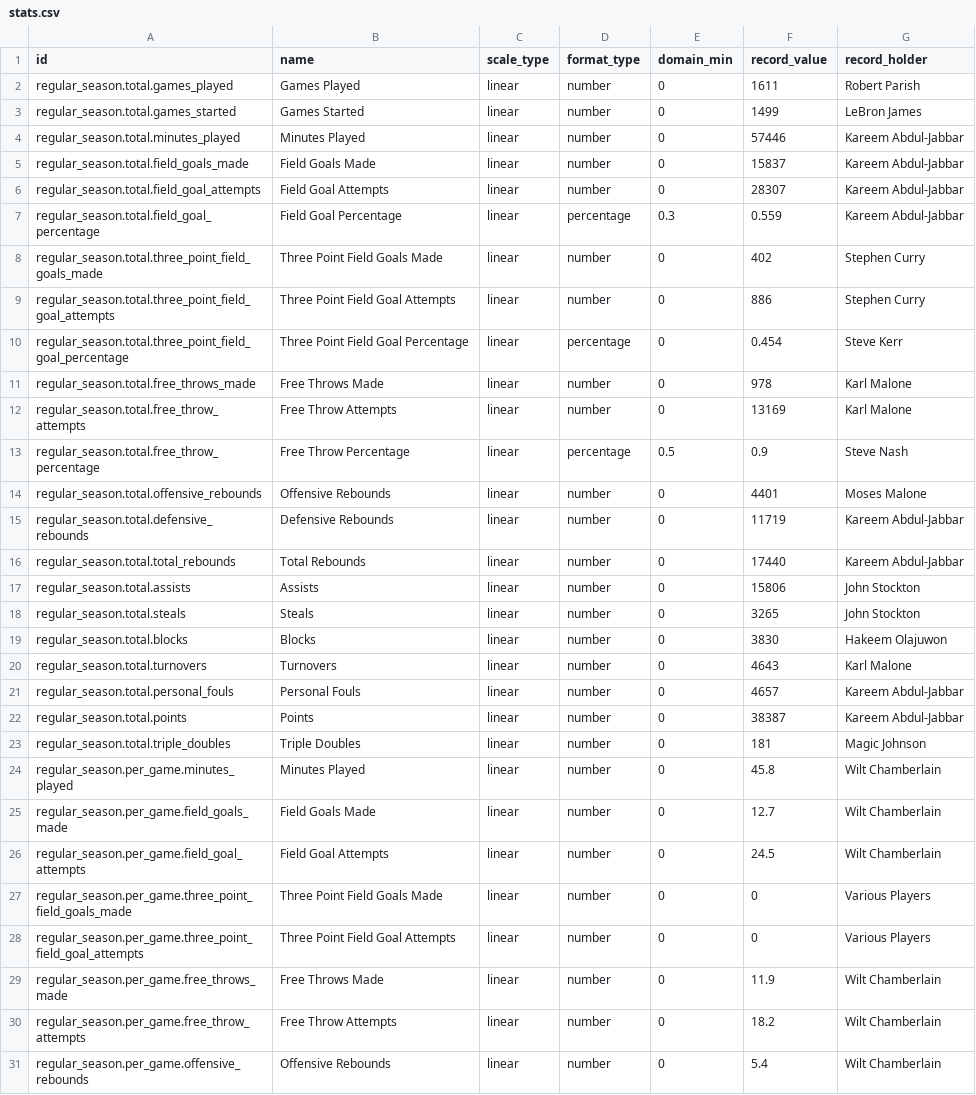
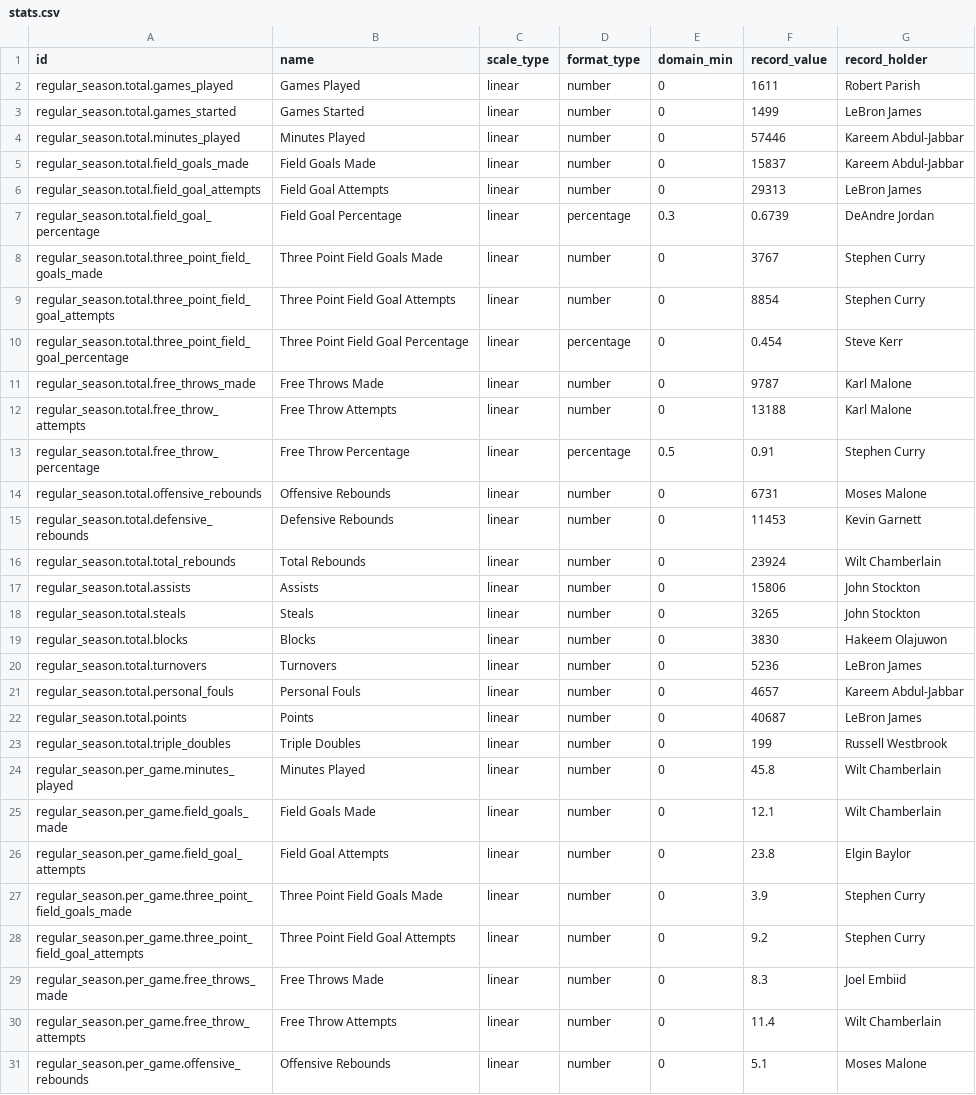
Before and after one commit to tristanyj/statsdontlie, a CSV file: r/input/stats.csv, drawn as a sheet; only a part is shown; the diff covers the shown part only.

Commit message:
feat: update chart configuration and drawing logic; change NBA record label in scale positions and increase loop iteration for drawing circles

```diff
--- a/r/input/stats.csv
+++ b/r/input/stats.csv
@@ -5,13 +5,13 @@ regular_season.total.minutes_played,Minutes Played,linear,number,0,57446,Kareem
 regular_season.total.field_goals_made,Field Goals Made,linear,number,0,15837,Kareem Abdul-Jabbar
-regular_season.total.field_goal_attempts,Field Goal Attempts,linear,number,0,28307,Kareem Abdul-Jabbar
-regular_season.total.field_goal_percentage,Field Goal Percentage,linear,percentage,0.3,0.559,Kareem Abdul-Jabbar
-regular_season.total.three_point_field_goals_made,Three Point Field Goals Made,linear,number,0,402,Stephen Curry
-regular_season.total.three_point_field_goal_attempts,Three Point Field Goal Attempts,linear,number,0,886,Stephen Curry
+regular_season.total.field_goal_attempts,Field Goal Attempts,linear,number,0,29313,LeBron James
+regular_season.total.field_goal_percentage,Field Goal Percentage,linear,percentage,0.3,0.6739,DeAndre Jordan
+regular_season.total.three_point_field_goals_made,Three Point Field Goals Made,linear,number,0,3767,Stephen Curry
+regular_season.total.three_point_field_goal_attempts,Three Point Field Goal Attempts,linear,number,0,8854,Stephen Curry
 regular_season.total.three_point_field_goal_percentage,Three Point Field Goal Percentage,linear,percentage,0,0.454,Steve Kerr
-regular_season.total.free_throws_made,Free Throws Made,linear,number,0,978,Karl Malone
-regular_season.total.free_throw_attempts,Free Throw Attempts,linear,number,0,13169,Karl Malone
-regular_season.total.free_throw_percentage,Free Throw Percentage,linear,percentage,0.5,0.9,Steve Nash
-regular_season.total.offensive_rebounds,Offensive Rebounds,linear,number,0,4401,Moses Malone
-regular_season.total.defensive_rebounds,Defensive Rebounds,linear,number,0,11719,Kareem Abdul-Jabbar
-regular_season.total.total_rebounds,Total Rebounds,linear,number,0,17440,Kareem Abdul-Jabbar
+regular_season.total.free_throws_made,Free Throws Made,linear,number,0,9787,Karl Malone
+regular_season.total.free_throw_attempts,Free Throw Attempts,linear,number,0,13188,Karl Malone
+regular_season.total.free_throw_percentage,Free Throw Percentage,linear,percentage,0.5,0.91,Stephen Curry
+regular_season.total.offensive_rebounds,Offensive Rebounds,linear,number,0,6731,Moses Malone
+regular_season.total.defensive_rebounds,Defensive Rebounds,linear,number,0,11453,Kevin Garnett
+regular_season.total.total_rebounds,Total Rebounds,linear,number,0,23924,Wilt Chamberlain
 regular_season.total.assists,Assists,linear,number,0,15806,John Stockton
@@ -19,13 +19,13 @@ regular_season.total.steals,Steals,linear,number,0,3265,John Stockton
 regular_season.total.blocks,Blocks,linear,number,0,3830,Hakeem Olajuwon
-regular_season.total.turnovers,Turnovers,linear,number,0,4643,Karl Malone
+regular_season.total.turnovers,Turnovers,linear,number,0,5236,LeBron James
 regular_season.total.personal_fouls,Personal Fouls,linear,number,0,4657,Kareem Abdul-Jabbar
-regular_season.total.points,Points,linear,number,0,38387,Kareem Abdul-Jabbar
-regular_season.total.triple_doubles,Triple Doubles,linear,number,0,181,Magic Johnson
+regular_season.total.points,Points,linear,number,0,40687,LeBron James
+regular_season.total.triple_doubles,Triple Doubles,linear,number,0,199,Russell Westbrook
 regular_season.per_game.minutes_played,Minutes Played,linear,number,0,45.8,Wilt Chamberlain
-regular_season.per_game.field_goals_made,Field Goals Made,linear,number,0,12.7,Wilt Chamberlain
-regular_season.per_game.field_goal_attempts,Field Goal Attempts,linear,number,0,24.5,Wilt Chamberlain
-regular_season.per_game.three_point_field_goals_made,Three Point Field Goals Made,linear,number,0,0,Various Players
-regular_season.per_game.three_point_field_goal_attempts,Three Point Field Goal Attempts,linear,number,0,0,Various Players
-regular_season.per_game.free_throws_made,Free Throws Made,linear,number,0,11.9,Wilt Chamberlain
-regular_season.per_game.free_throw_attempts,Free Throw Attempts,linear,number,0,18.2,Wilt Chamberlain
-regular_season.per_game.offensive_rebounds,Offensive Rebounds,linear,number,0,5.4,Wilt Chamberlain
+regular_season.per_game.field_goals_made,Field Goals Made,linear,number,0,12.1,Wilt Chamberlain
+regular_season.per_game.field_goal_attempts,Field Goal Attempts,linear,number,0,23.8,Elgin Baylor
+regular_season.per_game.three_point_field_goals_made,Three Point Field Goals Made,linear,number,0,3.9,Stephen Curry
+regular_season.per_game.three_point_field_goal_attempts,Three Point Field Goal Attempts,linear,number,0,9.2,Stephen Curry
+regular_season.per_game.free_throws_made,Free Throws Made,linear,number,0,8.3,Joel Embiid
+regular_season.per_game.free_throw_attempts,Free Throw Attempts,linear,number,0,11.4,Wilt Chamberlain
+regular_season.per_game.offensive_rebounds,Offensive Rebounds,linear,number,0,5.1,Moses Malone
```
Also changed, not shown: 164 edited cells elsewhere in this file, 2 other files.
